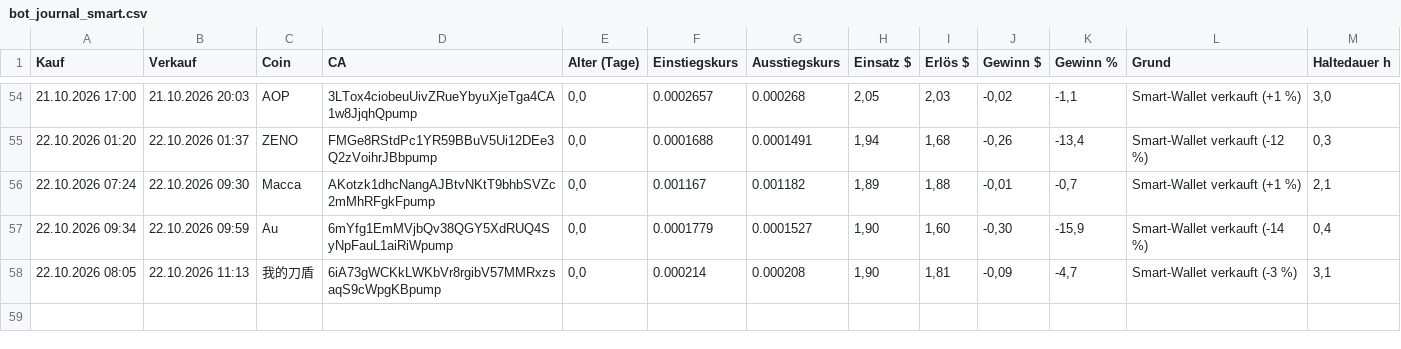
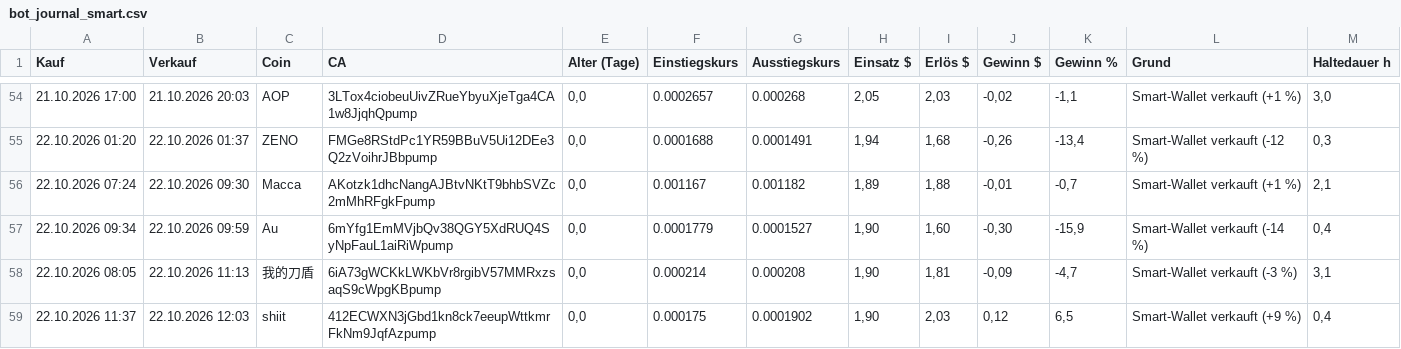
Before and after one commit to Derg83/fomo-bot, a CSV file: bot_journal_smart.csv, drawn as a sheet; only a part is shown, gaps mark what is left out.

```diff
--- a/bot_journal_smart.csv
+++ b/bot_journal_smart.csv
@@ -58 +58,2 @@
 22.10.2026 08:05;22.10.2026 11:13;我的刀盾;6iA73gWCKkLWKbVr8rgibV57MMRxzsaqS9cWpgKBpump;0,0;0.000214;0.000208;1,90;1,81;-0,09;-4,7;Smart-Wallet verkauft (-3 %);3,1
+22.10.2026 11:37;22.10.2026 12:03;shiit;412ECWXN3jGbd1kn8ck7eeupWttkmrFkNm9JqfAzpump;0,0;0.000175;0.0001902;1,90;2,03;0,12;6,5;Smart-Wallet verkauft (+9 %);0,4
```
Also changed, not shown: 11 other files.
